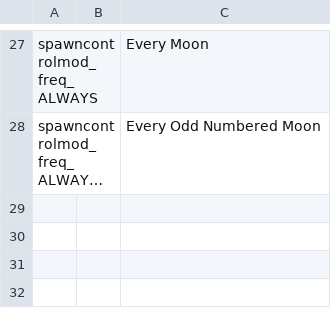
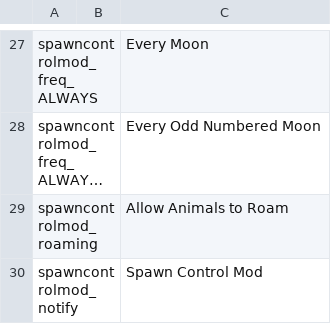
Before and after one commit to jmucchiello/stacklands-spawncontrol, a TSV file: localization.tsv, drawn as a sheet; only a part is shown, gaps mark what is left out; long unchanged cells end in …; the diff names each change by its address in the sheet, - before the commit and + after, or states it on an @@ line.

```diff
--- a/localization.tsv
+++ b/localization.tsv
+row 29: spawncontrolmod_roaming |  | Allow Animals to Roam
+row 30: spawncontrolmod_notify |  | Spawn Control Mod
```
Also changed, not shown: 1 other file.
